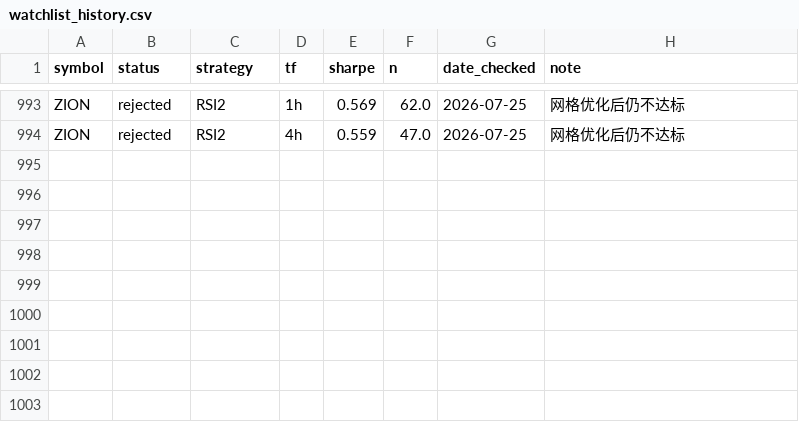
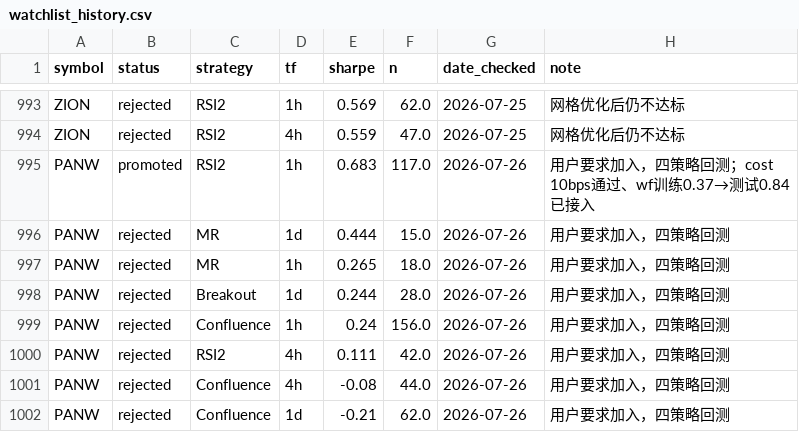
Before and after one commit to whicter/quantrift_stock, a CSV file: watchlist_history.csv, drawn as a sheet; only a part is shown, gaps mark what is left out.

Commit message:
add PANW on its one qualifying route
Palo Alto Networks was never in any watchlist version, so it went
through the full intake: fetch, four-strategy backtest, then the
validation checks before wiring anything up.

Only 1h RSI2 clears the bar (Sharpe 0.683, N=117, max drawdown -12.2%).
The other seven combinations fail on Sharpe -- Confluence is 0.24 on
1h and negative on 4h and 1d, MR has too few trades, and Breakout comes
in at 0.244.

Given how item 4 went, the qualifying route was validated before
routing rather than after. Cost pressure holds at 10bps (0.977 at zero
cost, 0.683 at 10bps, still 0.380 at 20bps), and walk-forward runs 0.371
in training against 0.837 in test -- out-of-sample stronger than in,
the opposite shape from the entries that had to be demoted.

All eight combinations are recorded in watchlist_history.csv so the
seven rejections are traceable, and PANW is appended to watchlist.txt.
ALL_SYMBOLS 103->104, STRATEGY_MAP 131->132.

```diff
--- a/watchlist_history.csv
+++ b/watchlist_history.csv
@@ -994 +994,9 @@ ZION,rejected,RSI2,1h,0.569,62.0,2026-07-25,网格优化后仍不达标
 ZION,rejected,RSI2,4h,0.559,47.0,2026-07-25,网格优化后仍不达标
+PANW,promoted,RSI2,1h,0.683,117.0,2026-07-26,用户要求加入，四策略回测；cost 10bps通过、wf训练0.37→测试0.84 已接入
+PANW,rejected,MR,1d,0.444,15.0,2026-07-26,用户要求加入，四策略回测
+PANW,rejected,MR,1h,0.265,18.0,2026-07-26,用户要求加入，四策略回测
+PANW,rejected,Breakout,1d,0.244,28.0,2026-07-26,用户要求加入，四策略回测
+PANW,rejected,Confluence,1h,0.24,156.0,2026-07-26,用户要求加入，四策略回测
+PANW,rejected,RSI2,4h,0.111,42.0,2026-07-26,用户要求加入，四策略回测
+PANW,rejected,Confluence,4h,-0.08,44.0,2026-07-26,用户要求加入，四策略回测
+PANW,rejected,Confluence,1d,-0.21,62.0,2026-07-26,用户要求加入，四策略回测
```
Also changed, not shown: 3 other files.
